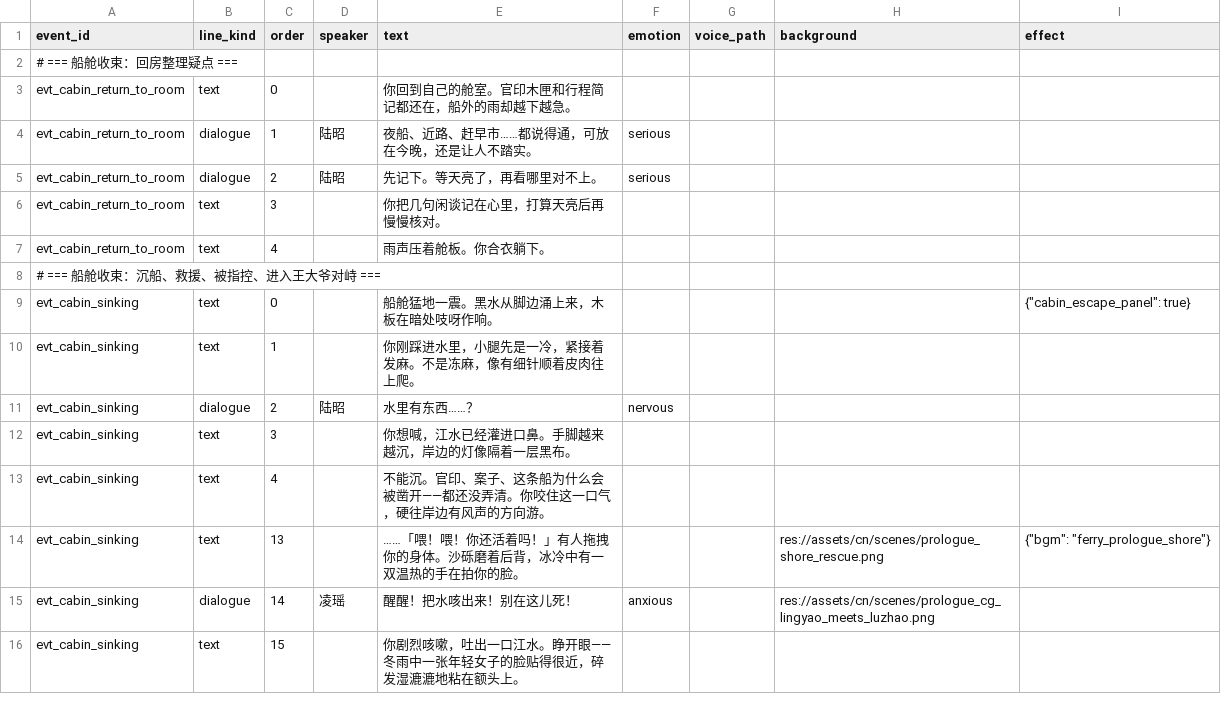
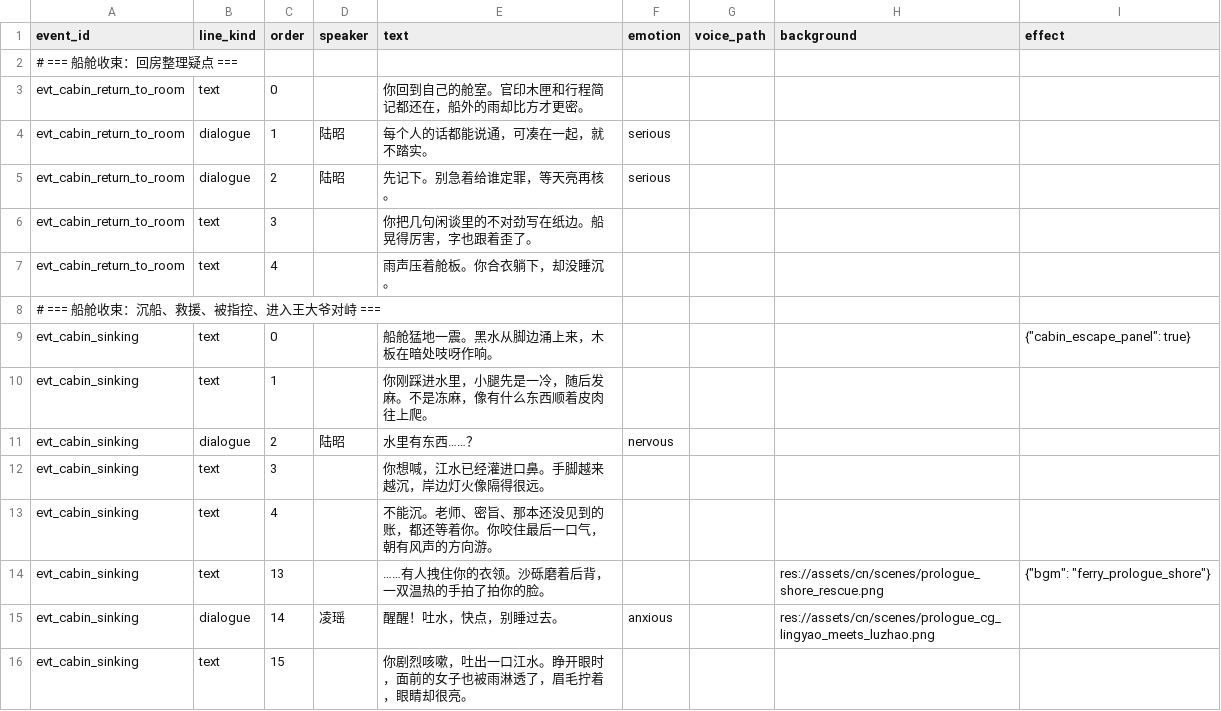
Before and after one commit to JimmyTheGit23/DetectiveSandbox, a CSV file: detective/data/case_tables/prologue_ferry/day_event_lines.csv, drawn as a sheet; only a part is shown; the diff covers the shown part only.

```diff
--- a/detective/data/case_tables/prologue_ferry/day_event_lines.csv
+++ b/detective/data/case_tables/prologue_ferry/day_event_lines.csv
@@ -2,15 +2,15 @@
 # === 船舱收束：回房整理疑点 ===
-evt_cabin_return_to_room,text,0,,你回到自己的舱室。官印木匣和行程简记都还在，船外的雨却越下越急。,,
-evt_cabin_return_to_room,dialogue,1,陆昭,夜船、近路、赶早市……都说得通，可放在今晚，还是让人不踏实。,serious,
-evt_cabin_return_to_room,dialogue,2,陆昭,先记下。等天亮了，再看哪里对不上。,serious,
-evt_cabin_return_to_room,text,3,,你把几句闲谈记在心里，打算天亮后再慢慢核对。,,
-evt_cabin_return_to_room,text,4,,雨声压着舱板。你合衣躺下。,,
+evt_cabin_return_to_room,text,0,,你回到自己的舱室。官印木匣和行程简记都还在，船外的雨却比方才更密。,,
+evt_cabin_return_to_room,dialogue,1,陆昭,每个人的话都能说通，可凑在一起，就不踏实。,serious,
+evt_cabin_return_to_room,dialogue,2,陆昭,先记下。别急着给谁定罪，等天亮再核。,serious,
+evt_cabin_return_to_room,text,3,,你把几句闲谈里的不对劲写在纸边。船晃得厉害，字也跟着歪了。,,
+evt_cabin_return_to_room,text,4,,雨声压着舱板。你合衣躺下，却没睡沉。,,
 # === 船舱收束：沉船、救援、被指控、进入王大爷对峙 ===
 evt_cabin_sinking,text,0,,船舱猛地一震。黑水从脚边涌上来，木板在暗处吱呀作响。,,,,"{""cabin_escape_panel"": true}"
-evt_cabin_sinking,text,1,,你刚踩进水里，小腿先是一冷，紧接着发麻。不是冻麻，像有细针顺着皮肉往上爬。,,,
+evt_cabin_sinking,text,1,,你刚踩进水里，小腿先是一冷，随后发麻。不是冻麻，像有什么东西顺着皮肉往上爬。,,,
 evt_cabin_sinking,dialogue,2,陆昭,水里有东西……？,nervous,
-evt_cabin_sinking,text,3,,你想喊，江水已经灌进口鼻。手脚越来越沉，岸边的灯像隔着一层黑布。,,,
-evt_cabin_sinking,text,4,,不能沉。官印、案子、这条船为什么会被凿开——都还没弄清。你咬住这一口气，硬往岸边有风声的方向游。,,,
-evt_cabin_sinking,text,13,,……「喂！喂！你还活着吗！」有人拖拽你的身体。沙砾磨着后背，冰冷中有一双温热的手在拍你的脸。,,,res://assets/cn/scenes/prologue_shore_rescue.png,"{""bgm"": ""ferry_prologue_shore""}"
-evt_cabin_sinking,dialogue,14,凌瑶,醒醒！把水咳出来！别在这儿死！,anxious,,res://assets/cn/scenes/prologue_cg_lingyao_meets_luzhao.png
-evt_cabin_sinking,text,15,,你剧烈咳嗽，吐出一口江水。睁开眼——冬雨中一张年轻女子的脸贴得很近，碎发湿漉漉地粘在额头上。,,
+evt_cabin_sinking,text,3,,你想喊，江水已经灌进口鼻。手脚越来越沉，岸边灯火像隔得很远。,,,
+evt_cabin_sinking,text,4,,不能沉。老师、密旨、那本还没见到的账，都还等着你。你咬住最后一口气，朝有风声的方向游。,,,
+evt_cabin_sinking,text,13,,……有人拽住你的衣领。沙砾磨着后背，一双温热的手拍了拍你的脸。,,,res://assets/cn/scenes/prologue_shore_rescue.png,"{""bgm"": ""ferry_prologue_shore""}"
+evt_cabin_sinking,dialogue,14,凌瑶,醒醒！吐水，快点，别睡过去。,anxious,,res://assets/cn/scenes/prologue_cg_lingyao_meets_luzhao.png
+evt_cabin_sinking,text,15,,你剧烈咳嗽，吐出一口江水。睁开眼时，面前的女子也被雨淋透了，眉毛拧着，眼睛却很亮。,,
```
Also changed, not shown: 75 edited cells elsewhere in this file, detective/data/case_tables/prologue_ferry/companion_banter.csv, detective/data/case_tables/prologue_ferry/companion_discussions.csv, 12 other files.
